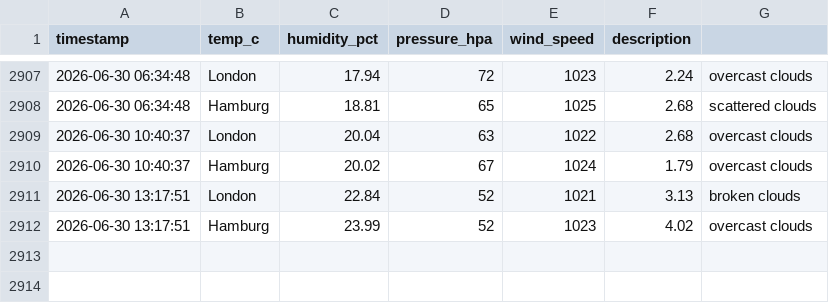
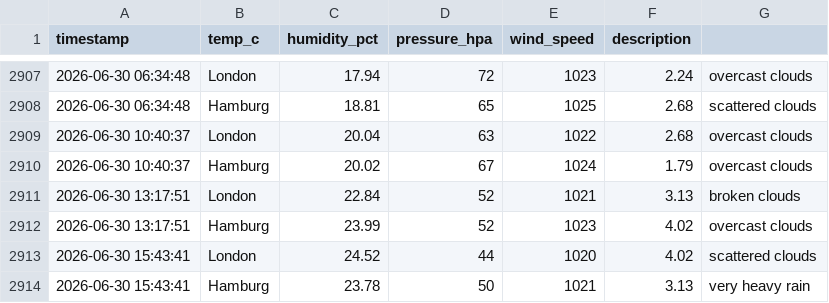
Before and after one commit to vulevu228/Weather-Tracker, a CSV file: overnight_weather.csv, drawn as a sheet; only a part is shown, gaps mark what is left out.

Commit message:
update data

```diff
--- a/overnight_weather.csv
+++ b/overnight_weather.csv
@@ -2912 +2912,3 @@ timestamp,temp_c,humidity_pct,pressure_hpa,wind_speed,description,
 2026-06-30 13:17:51,Hamburg,23.99,52,1023,4.02,overcast clouds
+2026-06-30 15:43:41,London,24.52,44,1020,4.02,scattered clouds
+2026-06-30 15:43:41,Hamburg,23.78,50,1021,3.13,very heavy rain
```
